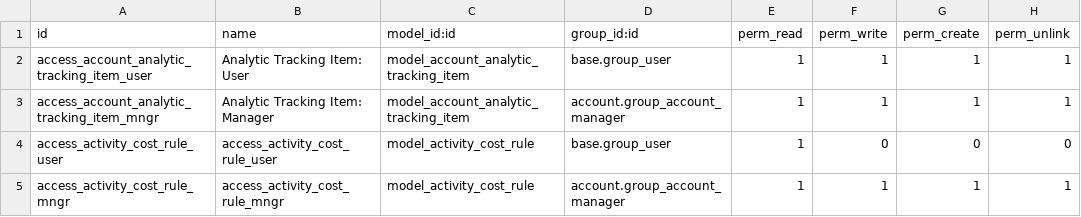
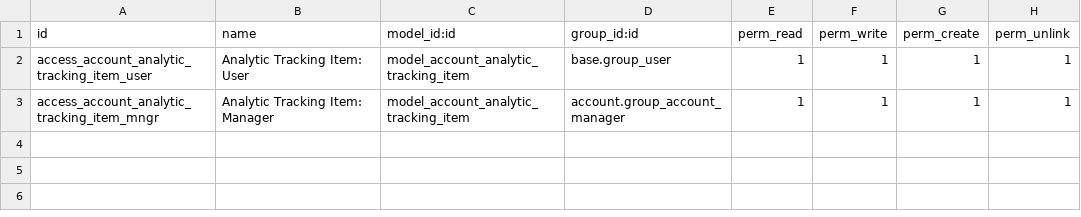
Before and after one commit to OCA/account-analytic, a CSV file: account_analytic_wip/security/ir.model.access.csv, drawn as a sheet.

Commit message:
[REF] account_analytic_wip: simplify dependencies

```diff
--- a/account_analytic_wip/security/ir.model.access.csv
+++ b/account_analytic_wip/security/ir.model.access.csv
@@ -3,3 +3 @@ access_account_analytic_tracking_item_user,Analytic Tracking Item: User,model_ac
 access_account_analytic_tracking_item_mngr,Analytic Tracking Item: Manager,model_account_analytic_tracking_item,account.group_account_manager,1,1,1,1
-access_activity_cost_rule_user,access_activity_cost_rule_user,model_activity_cost_rule,base.group_user,1,0,0,0
-access_activity_cost_rule_mngr,access_activity_cost_rule_mngr,model_activity_cost_rule,account.group_account_manager,1,1,1,1
```
Also changed, not shown: 18 other files.
